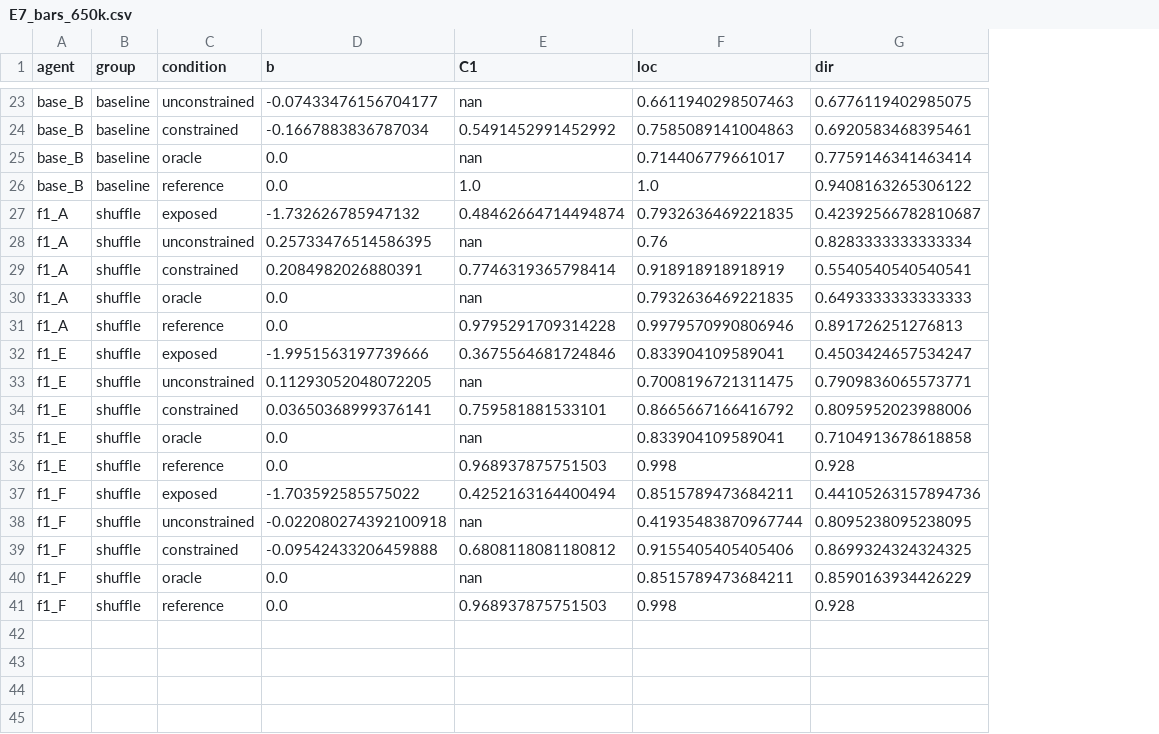
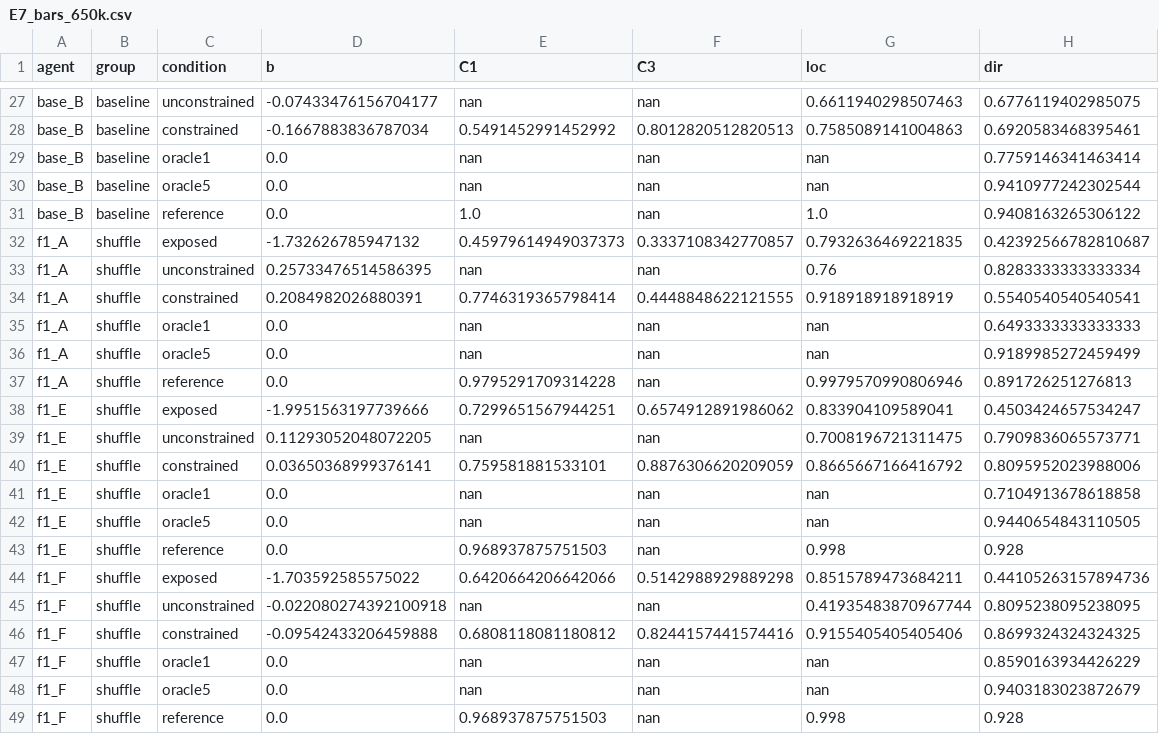
Before and after one commit to nadben92/helplessness-worldmodels, a CSV file: slides/out_v3/data/E7_bars_650k.csv, drawn as a sheet; only a part is shown, gaps mark what is left out; addresses are those after the commit; the diff covers the shown part only; the diff names each change by its address in the sheet, - before the commit and + after, or states it on an @@ line.

Commit message:
E7 tous agents à 650 000 : vérification de la correction latente chez les shuffle ; E7_bars_650k corrigée (oracle k = 1 et k = 5, C1 et C3 appariés, localisation de l'oracle retirée) ; § 21 : « mesure trompée » porte sur le critic seul, tableau par agent avec C3 (correction partielle par la prédiction des transitions, sous l'oracle à k >= 5) ; part dirigée de F sous la correction latente non due à la localisation (free_offsets_650k.py : sur les pas mal localisés, dirigée depuis la vraie case 0,78, depuis la case décodée 0,55)

```diff
--- a/slides/out_v3/data/E7_bars_650k.csv
+++ b/slides/out_v3/data/E7_bars_650k.csv
+column F (C3), rows 27-29: nan | 0.8012820512820513 | nan; rows 31-35: nan | 0.3337108342770857 | nan | 0.4448848622121555 | nan; rows 37-41: nan | 0.6574912891986062 | nan | 0.8876306620209059 | nan; rows 43-47: nan | 0.5142988929889298 | nan | 0.8244157441574416 | nan; row 49: nan
-C29 (condition): oracle
+C29 (condition): oracle1
-G29 (loc): 0.714406779661017
+G29 (loc): nan
+row 30: base_B | baseline | oracle5 | 0.0 | nan | nan | nan | 0.9410977242302544
-E32 (C1): 0.48462664714494874
+E32 (C1): 0.45979614949037373
-C35 (condition): oracle
+C35 (condition): oracle1
-G35 (loc): 0.7932636469221835
+G35 (loc): nan
+row 36: f1_A | shuffle | oracle5 | 0.0 | nan | nan | nan | 0.9189985272459499
-E38 (C1): 0.3675564681724846
+E38 (C1): 0.7299651567944251
-C41 (condition): oracle
+C41 (condition): oracle1
-G41 (loc): 0.833904109589041
+G41 (loc): nan
+row 42: f1_E | shuffle | oracle5 | 0.0 | nan | nan | nan | 0.9440654843110505
-E44 (C1): 0.4252163164400494
+E44 (C1): 0.6420664206642066
-C47 (condition): oracle
+C47 (condition): oracle1
-G47 (loc): 0.8515789473684211
+G47 (loc): nan
+row 48: f1_F | shuffle | oracle5 | 0.0 | nan | nan | nan | 0.9403183023872679
```
Also changed, not shown: 4 added rows and 13 edited cells elsewhere in this file, 5 other files.
